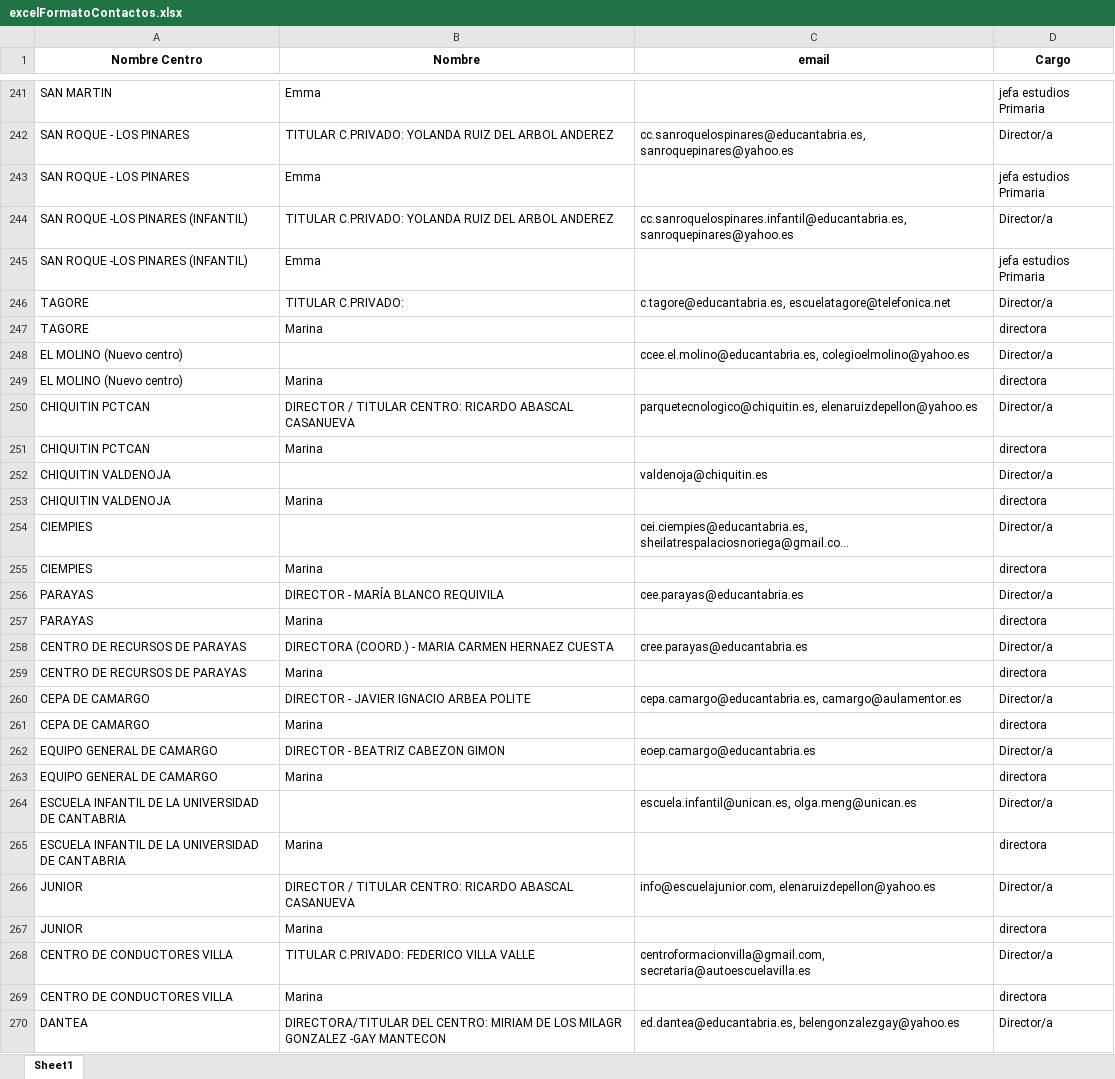
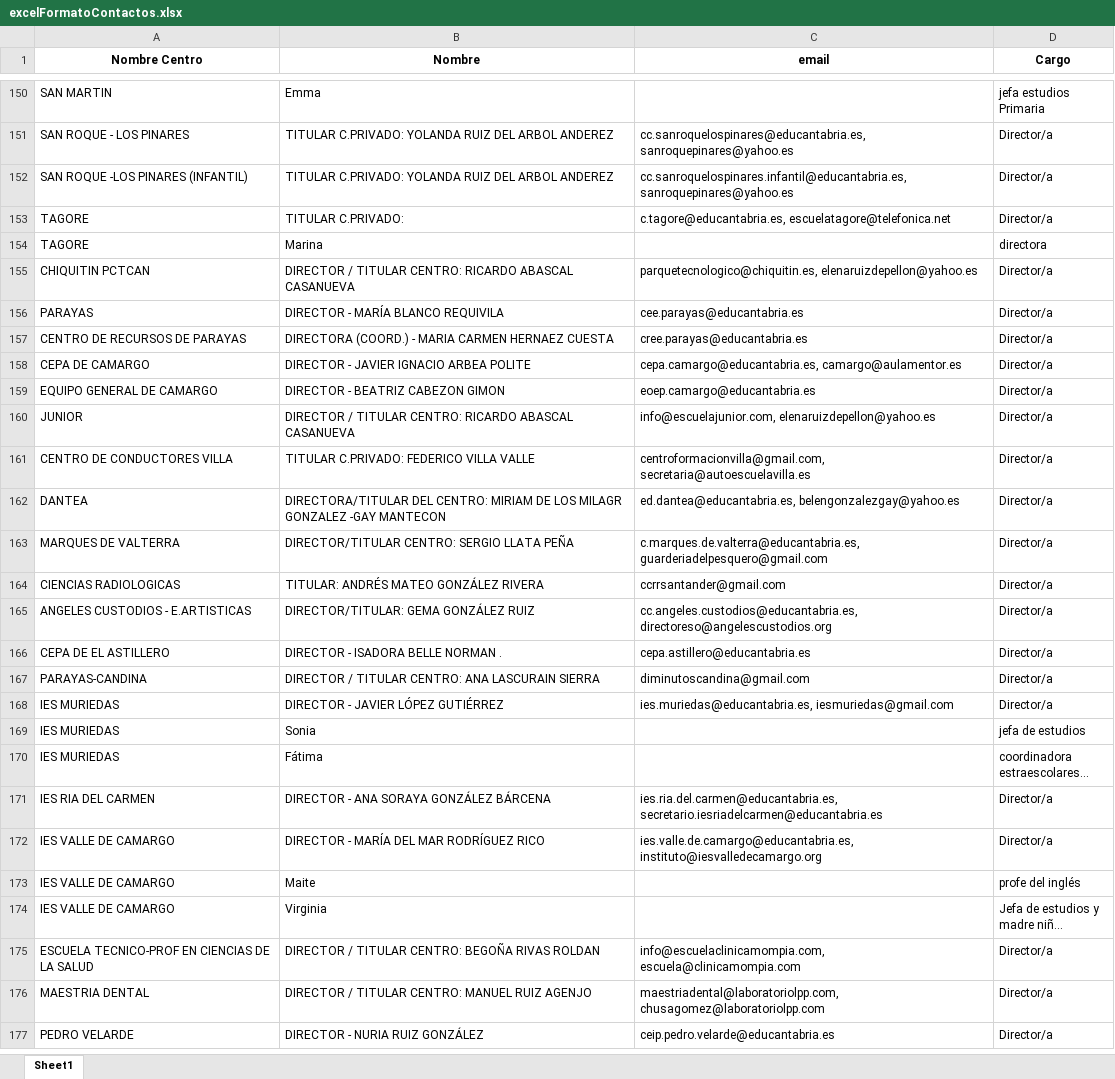
Before and after one commit to carcangar02/excel-format-odoo, an Excel workbook: excelFormatoContactos.xlsx, sheet Sheet1, drawn as a sheet; only a part is shown, gaps mark what is left out; the shorter side is filled out with more unchanged rows; long unchanged cells end in …; values as stored, in another font and other column widths than the file's, no borders; removed rows and columns are numbered as before the commit, all else as after; the diff covers the shown part only; the diff names each change by its address in the sheet, - before the commit and + after, or states it on an @@ line.

```diff
--- a/excelFormatoContactos.xlsx (sheet Sheet1)
+++ b/excelFormatoContactos.xlsx (sheet Sheet1)
-row 243: SAN ROQUE - LOS PINARES | Emma |  | jefa estudios Primaria
-row 245: SAN ROQUE -LOS PINARES (INFANTIL) | Emma |  | jefa estudios Primaria
@@ row 248 moved to row 446: EL MOLINO (Nuevo centro) @@
-row 249: EL MOLINO (Nuevo centro) | Marina |  | directora
-row 251: CHIQUITIN PCTCAN | Marina |  | directora
@@ row 252 moved to row 447: CHIQUITIN VALDENOJA @@
-row 253: CHIQUITIN VALDENOJA | Marina |  | directora
@@ row 254 moved to row 448: CIEMPIES @@
-row 255: CIEMPIES | Marina |  | directora
-row 257: PARAYAS | Marina |  | directora
-row 259: CENTRO DE RECURSOS DE PARAYAS | Marina |  | directora
-row 261: CEPA DE CAMARGO | Marina |  | directora
-row 263: EQUIPO GENERAL DE CAMARGO | Marina |  | directora
@@ row 264 moved to row 449: ESCUELA INFANTIL DE LA UNIVERSIDAD DE CA… @@
-row 265: ESCUELA INFANTIL DE LA UNIVERSIDAD DE CANTABRIA | Marina |  | directora
-row 267: JUNIOR | Marina |  | directora
-row 269: CENTRO DE CONDUCTORES VILLA | Marina |  | directora
```
Also changed, not shown: 1 added row, 414 removed rows and 58 moved rows elsewhere in this sheet, excelFormato.xlsx, excels/copia.xlsx, 17 other files.
